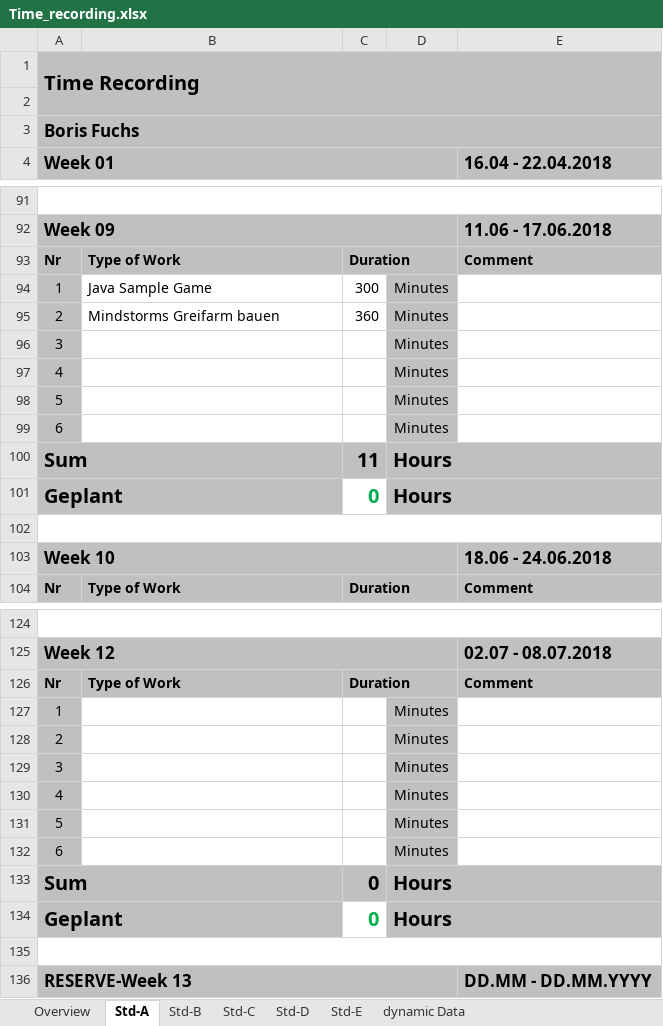
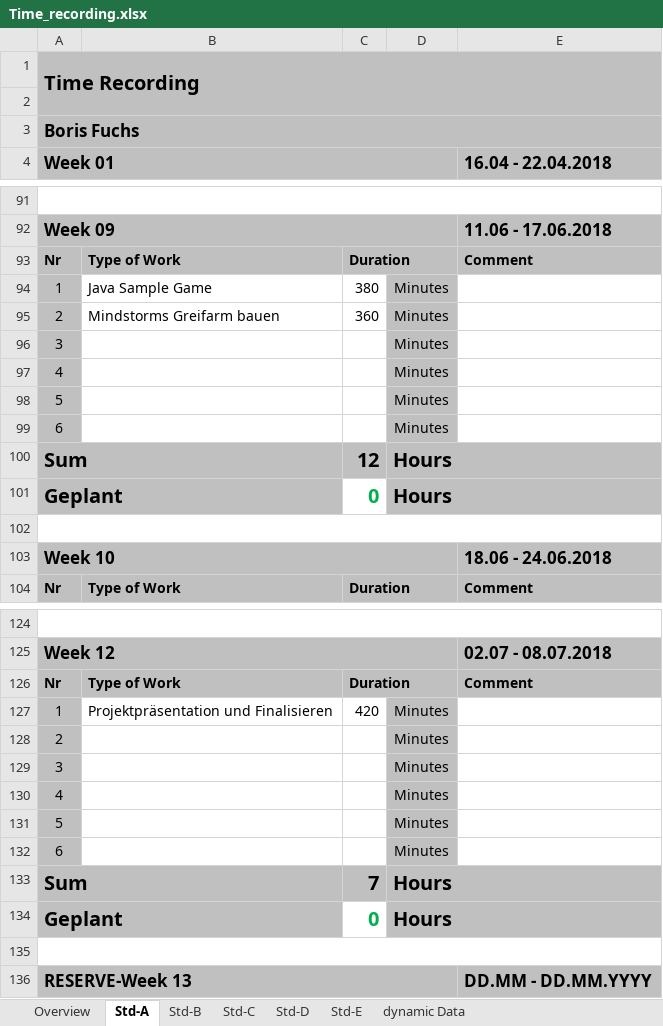
Before and after one commit to paulisch/brain2machineinterface, an Excel workbook: Documentation/ProjectDocumentation/Time_recording.xlsx, sheet Std-A, drawn as a sheet; only a part is shown, gaps mark what is left out; values as stored, in another font and other column widths than the file's, no borders; the diff names each change by its address in the sheet, - before the commit and + after, or states it on an @@ line.

```diff
--- a/Documentation/ProjectDocumentation/Time_recording.xlsx (sheet Std-A)
+++ b/Documentation/ProjectDocumentation/Time_recording.xlsx (sheet Std-A)
-C94: 300
+C94: 380
-C100: 11
+C100: 12
-B127: (empty)
+B127: Projektpräsentation und Finalisieren
-C127: (empty)
+C127: 420
-C133: 0
+C133: 7
```
Also changed, not shown: sheet Overview, sheet Std-B, 1 other file.
